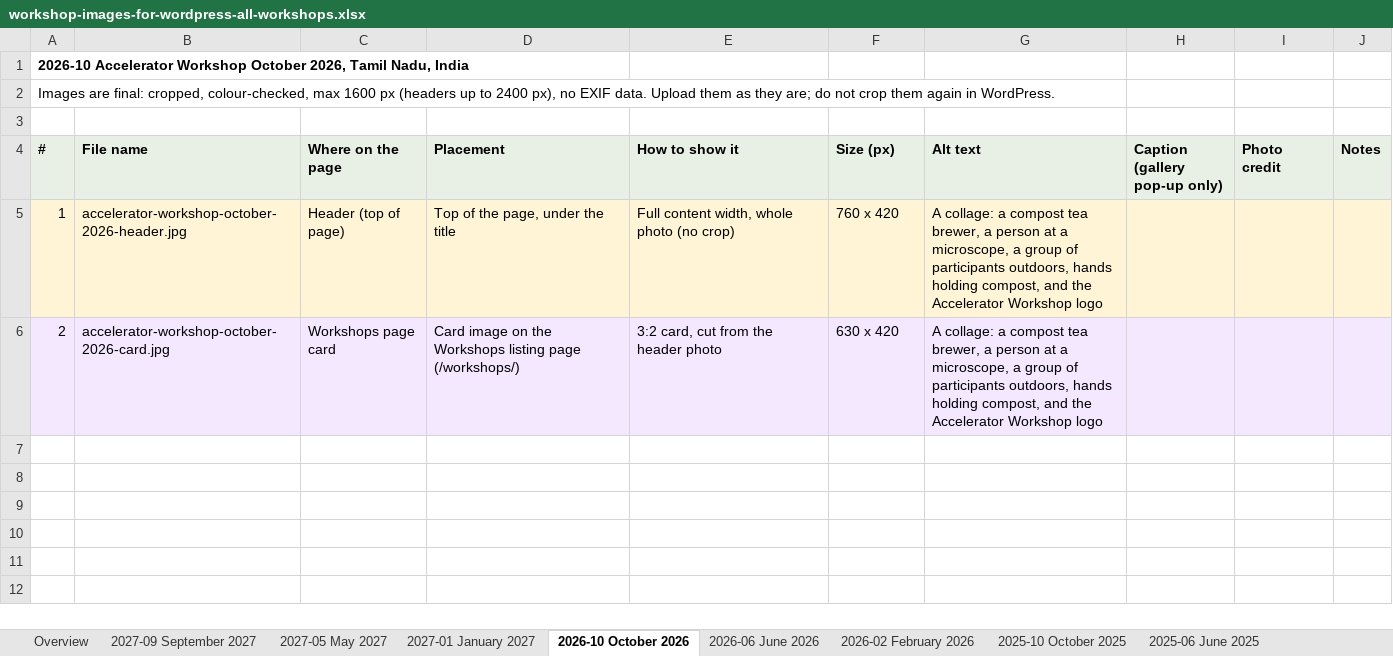
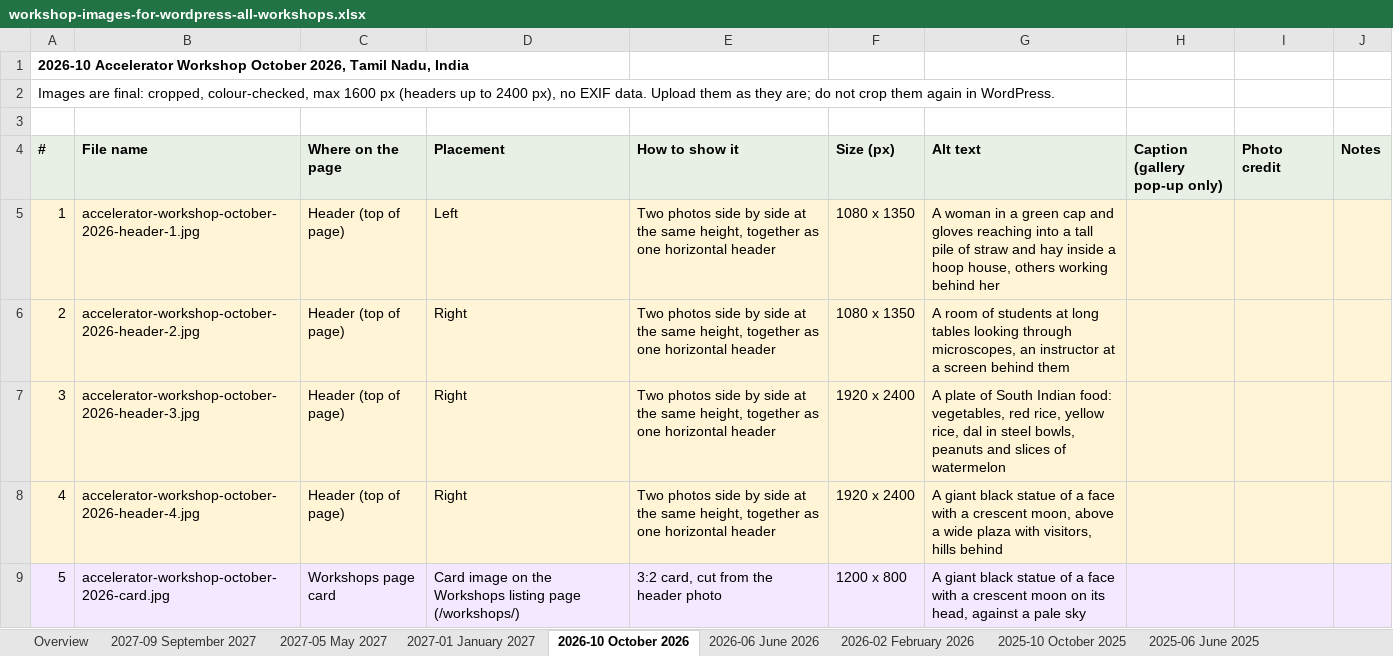
Before and after one commit to linneamoritznyc/final-SFWsite-Linnea, an Excel workbook: exports/workshop-images/workshop-images-for-wordpress-all-workshops.xlsx, sheet 2026-10 October 2026, drawn as a sheet; values as stored, in another font and other column widths than the file's, no borders; the diff names each change by its address in the sheet, - before the commit and + after, or states it on an @@ line.

```diff
--- a/exports/workshop-images/workshop-images-for-wordpress-all-workshops.xlsx (sheet 2026-10 October 2026)
+++ b/exports/workshop-images/workshop-images-for-wordpress-all-workshops.xlsx (sheet 2026-10 October 2026)
-B5 (File name): accelerator-workshop-october-2026-header.jpg
+B5 (File name): accelerator-workshop-october-2026-header-1.jpg
-D5 (Placement): Top of the page, under the title
+D5 (Placement): Left
-E5 (How to show it): Full content width, whole photo (no crop)
+E5 (How to show it): Two photos side by side at the same height, together as one horizontal header
-F5 (Size (px)): 760 x 420
+F5 (Size (px)): 1080 x 1350
-G5 (Alt text): A collage: a compost tea brewer, a person at a microscope, a group of participants outdoors, hands holding compost, and the Accelerator Workshop logo
+G5 (Alt text): A woman in a green cap and gloves reaching into a tall pile of straw and hay inside a hoop house, others working behind her
-A6:J6 fill: #F3E8FF
+A6:J6 fill: #FFF4D6
-B6 (File name): accelerator-workshop-october-2026-card.jpg
+B6 (File name): accelerator-workshop-october-2026-header-2.jpg
-C6 (Where on the page): Workshops page card
+C6 (Where on the page): Header (top of page)
-D6 (Placement): Card image on the Workshops listing page (/workshops/)
+D6 (Placement): Right
-E6 (How to show it): 3:2 card, cut from the header photo
+E6 (How to show it): Two photos side by side at the same height, together as one horizontal header
-F6 (Size (px)): 630 x 420
+F6 (Size (px)): 1080 x 1350
-G6 (Alt text): A collage: a compost tea brewer, a person at a microscope, a group of participants outdoors, hands holding compost, and the Accelerator Workshop logo
+G6 (Alt text): A room of students at long tables looking through microscopes, an instructor at a screen behind them
+row 7: 3 | accelerator-workshop-october-2026-header-3.jpg | Header (top of page) | Right | Two photos side by side at the same height, together as one horizontal header | 1920 x 2400 | A plate of South Indian food: vegetables, red rice, yellow rice, dal in steel bowls, peanuts and slices of watermelon
+row 8: 4 | accelerator-workshop-october-2026-header-4.jpg | Header (top of page) | Right | Two photos side by side at the same height, together as one horizontal header | 1920 x 2400 | A giant black statue of a face with a crescent moon, above a wide plaza with visitors, hills behind
+row 9: 5 | accelerator-workshop-october-2026-card.jpg | Workshops page card | Card image on the Workshops listing page (/workshops/) | 3:2 card, cut from the header photo | 1200 x 800 | A giant black statue of a face with a crescent moon on its head, against a pale sky
```
Also changed, not shown: sheet Overview, 18 other files.
